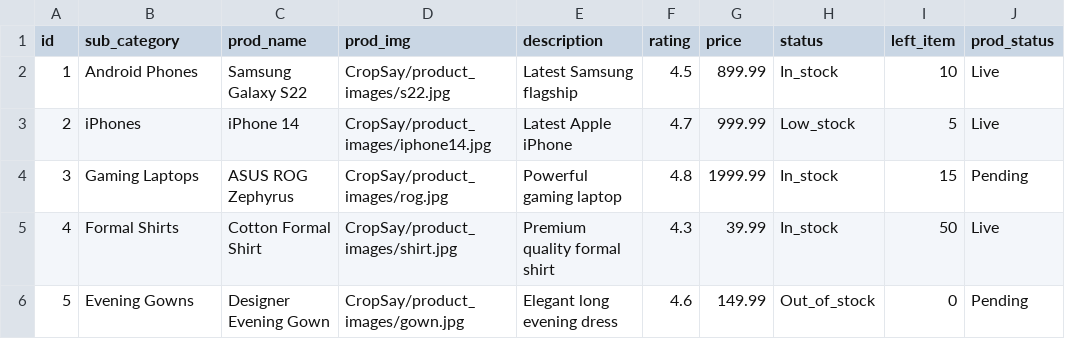
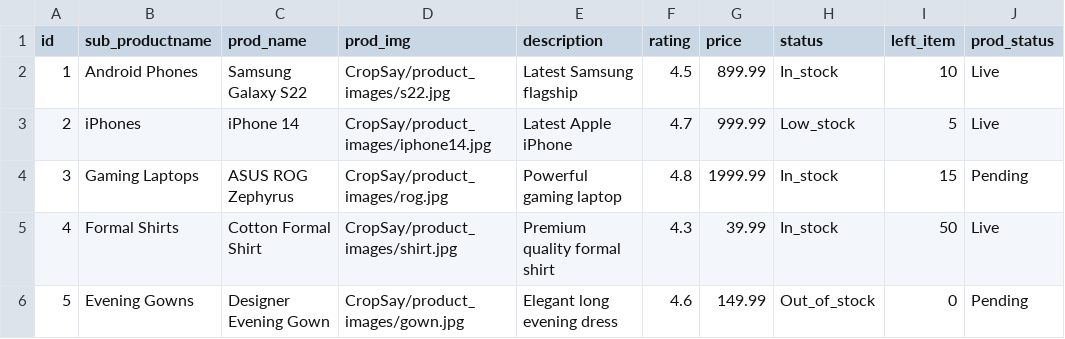
Before and after one commit to Gauravkrsah/Cropee, a CSV file: CropSay/product_data/product.csv, drawn as a sheet.

```diff
--- a/CropSay/product_data/product.csv
+++ b/CropSay/product_data/product.csv
@@ -1,2 +1,2 @@
-id,sub_category,prod_name,prod_img,description,rating,price,status,left_item,prod_status
+id,sub_productname,prod_name,prod_img,description,rating,price,status,left_item,prod_status
 1,Android Phones,Samsung Galaxy S22,CropSay/product_images/s22.jpg,Latest Samsung flagship,4.5,899.99,In_stock,10,Live
```
Also changed, not shown: 1 other file.
